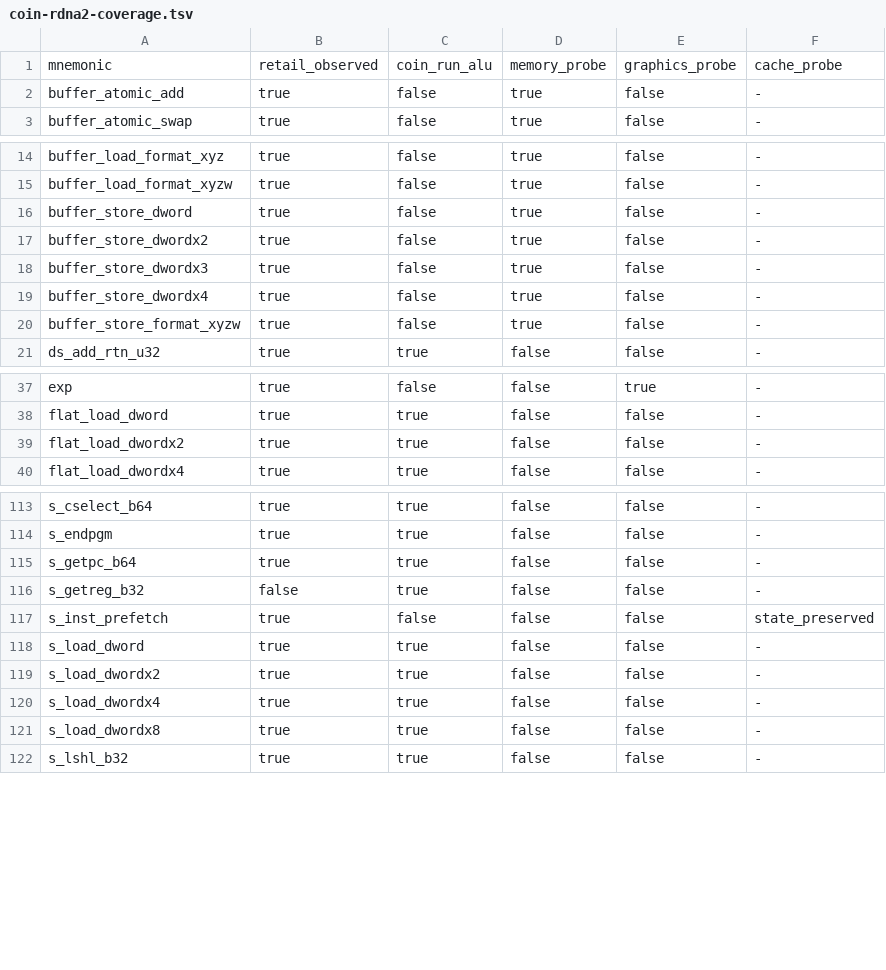
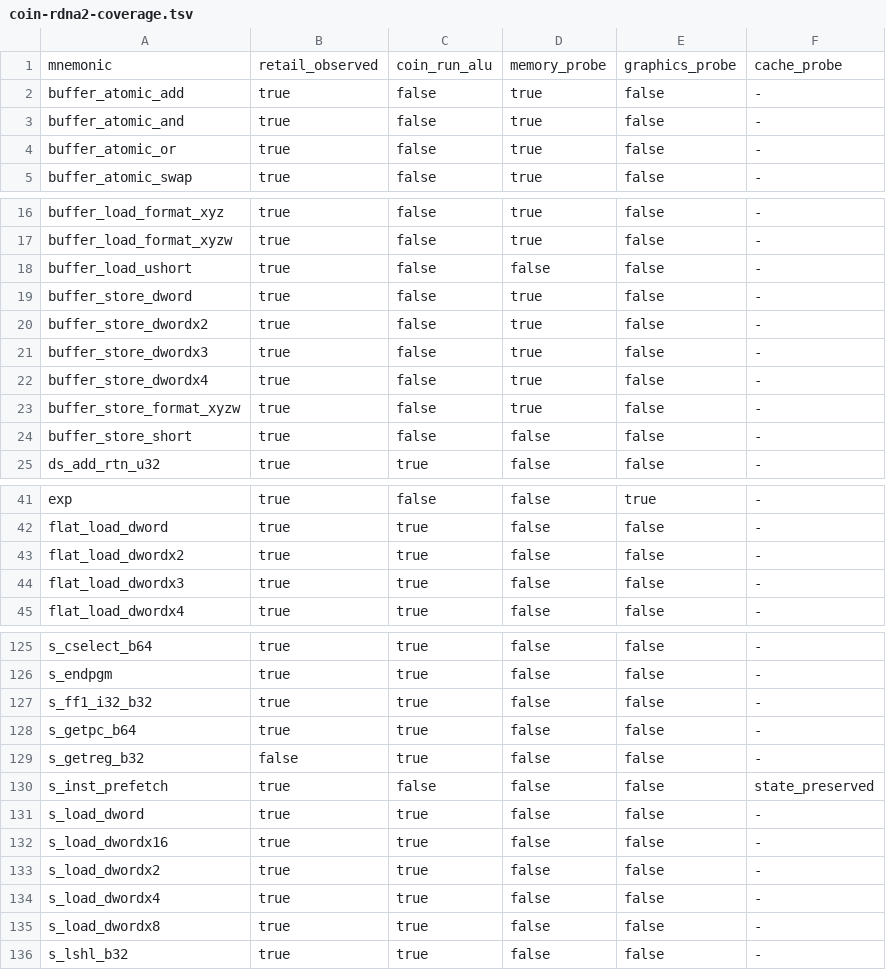
Before and after one commit to GDAgent/TomBox, a TSV file: tools/progress/coin-rdna2-coverage.tsv, drawn as a sheet; only a part is shown, gaps mark what is left out; the diff covers the shown part only.

Commit message:
Translate packed root buffers in retail Xbox BVH compute shaders

```diff
--- a/tools/progress/coin-rdna2-coverage.tsv
+++ b/tools/progress/coin-rdna2-coverage.tsv
@@ -2,2 +2,4 @@ mnemonic	retail_observed	coin_run_alu	memory_probe	graphics_probe	cache_probe
 buffer_atomic_add	true	false	true	false	-
+buffer_atomic_and	true	false	true	false	-
+buffer_atomic_or	true	false	true	false	-
 buffer_atomic_swap	true	false	true	false	-
@@ -15,2 +17,3 @@ buffer_load_format_xyz	true	false	true	false	-
 buffer_load_format_xyzw	true	false	true	false	-
+buffer_load_ushort	true	false	false	false	-
 buffer_store_dword	true	false	true	false	-
@@ -20,2 +23,3 @@ buffer_store_dwordx4	true	false	true	false	-
 buffer_store_format_xyzw	true	false	true	false	-
+buffer_store_short	true	false	false	false	-
 ds_add_rtn_u32	true	true	false	false	-
@@ -39,2 +43,3 @@ flat_load_dword	true	true	false	false	-
 flat_load_dwordx2	true	true	false	false	-
+flat_load_dwordx3	true	true	false	false	-
 flat_load_dwordx4	true	true	false	false	-
@@ -114,2 +126,3 @@ s_cselect_b64	true	true	false	false	-
 s_endpgm	true	true	false	false	-
+s_ff1_i32_b32	true	true	false	false	-
 s_getpc_b64	true	true	false	false	-
@@ -118,2 +131,3 @@ s_inst_prefetch	true	false	false	false	state_preserved
 s_load_dword	true	true	false	false	-
+s_load_dwordx16	true	true	false	false	-
 s_load_dwordx2	true	true	false	false	-
```
Also changed, not shown: 11 added rows and 24 edited cells elsewhere in this file, 21 other files.
